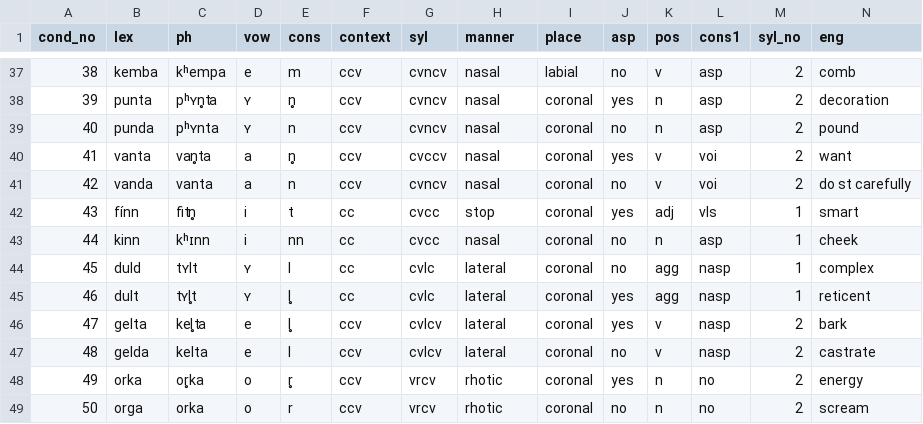
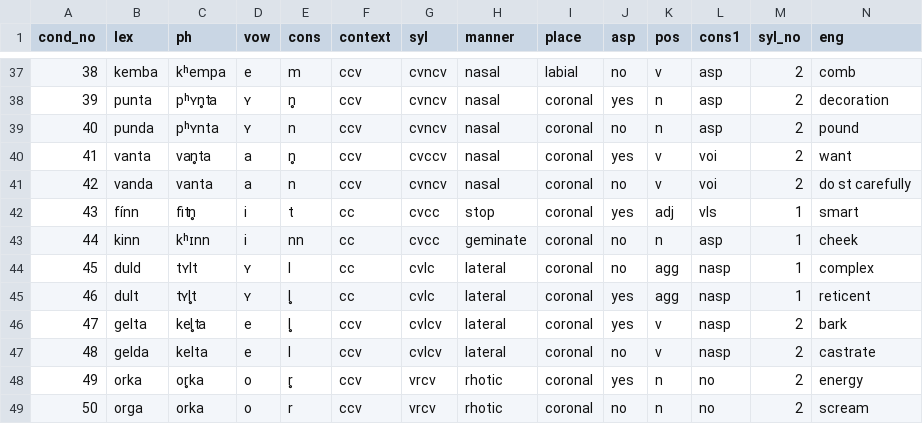
Before and after one commit to stefanocoretta/ma-thesis-york, a CSV file: task/task-src/words.csv, drawn as a sheet; only a part is shown, gaps mark what is left out.

```diff
--- a/task/task-src/words.csv
+++ b/task/task-src/words.csv
@@ -42,3 +42,3 @@ cond_no,lex,ph,vow,cons,context,syl,manner,place,asp,pos,cons1,syl_no,eng
 43,fínn,fitn̥,i,t,cc,cvcc,stop,coronal,yes,adj,vls,1,smart
-44,kinn,kʰɪnn,i,nn,cc,cvcc,nasal,coronal,no,n,asp,1,cheek
+44,kinn,kʰɪnn,i,nn,cc,cvcc,geminate,coronal,no,n,asp,1,cheek
 45,duld,tʏlt,ʏ,l,cc,cvlc,lateral,coronal,no,agg,nasp,1,complex
```
Also changed, not shown: analysis/results.csv, 4 other files.
